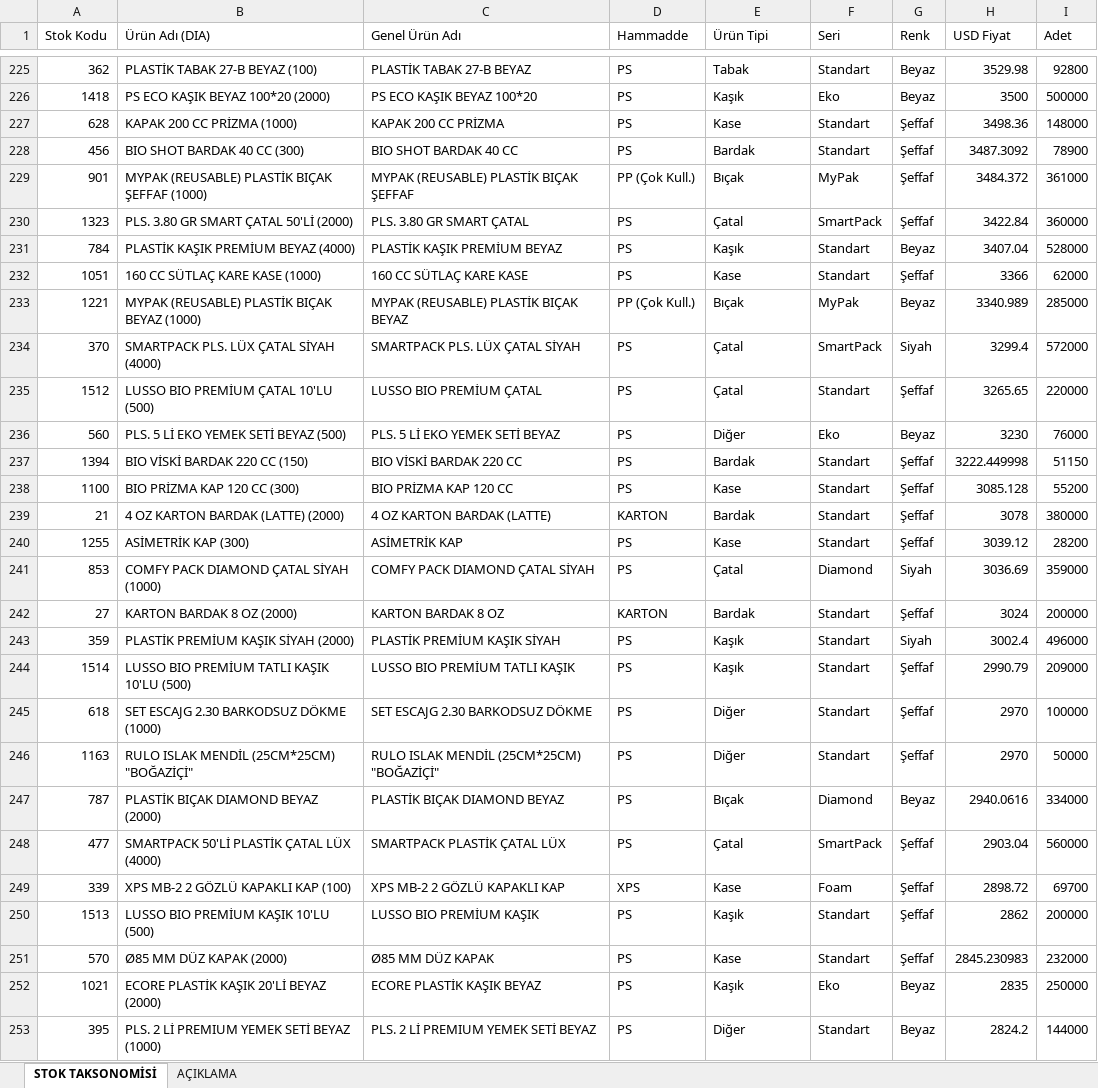
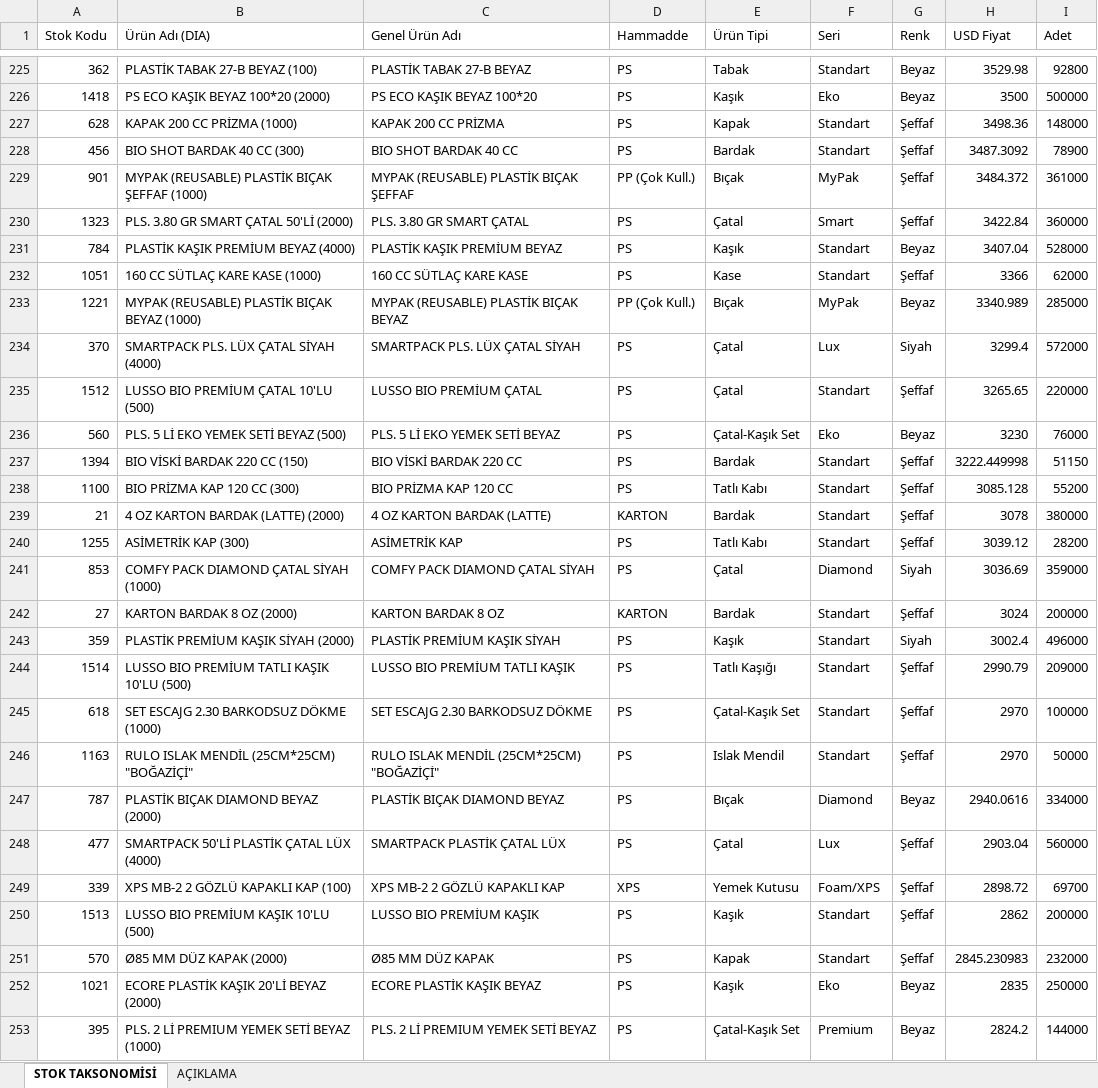
Before and after one commit to suhedaguul-arch/SUHEDA, an Excel workbook: STOK_TAKSONOMT_DUZENLE.xlsx, sheet STOK TAKSONOMİSİ, drawn as a sheet; only a part is shown, gaps mark what is left out; values as stored, in another font and other column widths than the file's, no cell formats; the diff covers the shown part only; the diff names each change by its address in the sheet, - before the commit and + after, or states it on an @@ line.

```diff
--- a/STOK_TAKSONOMT_DUZENLE.xlsx (sheet STOK TAKSONOMİSİ)
+++ b/STOK_TAKSONOMT_DUZENLE.xlsx (sheet STOK TAKSONOMİSİ)
-E227 (Ürün Tipi): Kase
+E227 (Ürün Tipi): Kapak
-F230 (Seri): SmartPack
+F230 (Seri): Smart
-F234 (Seri): SmartPack
+F234 (Seri): Lux
-E236 (Ürün Tipi): Diğer
+E236 (Ürün Tipi): Çatal-Kaşık Set
-E238 (Ürün Tipi): Kase
+E238 (Ürün Tipi): Tatlı Kabı
-E240 (Ürün Tipi): Kase
+E240 (Ürün Tipi): Tatlı Kabı
-E244 (Ürün Tipi): Kaşık
+E244 (Ürün Tipi): Tatlı Kaşığı
-E245 (Ürün Tipi): Diğer
+E245 (Ürün Tipi): Çatal-Kaşık Set
-E246 (Ürün Tipi): Diğer
+E246 (Ürün Tipi): Islak Mendil
-F248 (Seri): SmartPack
+F248 (Seri): Lux
-E249 (Ürün Tipi): Kase
+E249 (Ürün Tipi): Yemek Kutusu
-F249 (Seri): Foam
+F249 (Seri): Foam/XPS
-E251 (Ürün Tipi): Kase
+E251 (Ürün Tipi): Kapak
-E253 (Ürün Tipi): Diğer
+E253 (Ürün Tipi): Çatal-Kaşık Set
-F253 (Seri): Standart
+F253 (Seri): Premium
```
Also changed, not shown: 353 edited cells elsewhere in this sheet, sheet AÇIKLAMA, cell formats.
